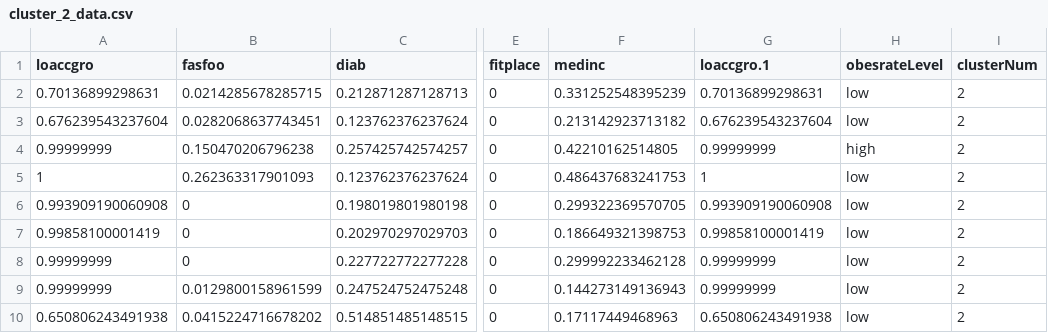
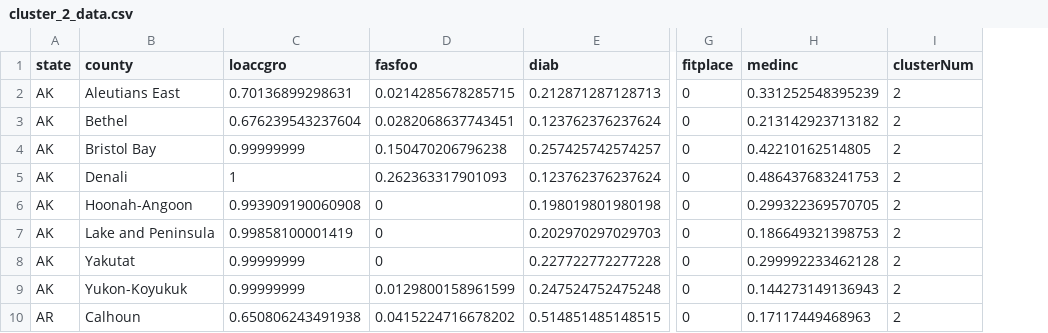
Before and after one commit to cesarmontalverne/Obesity_USA, a CSV file: cluster_2_data.csv, drawn as a sheet; only a part is shown, gaps mark what is left out; removed rows and columns are numbered as before the commit, all else as after; the diff names each change by its address in the sheet, - before the commit and + after, or states it on an @@ line.

Commit message:
Added state and county to cluster 2 dataset

```diff
--- a/cluster_2_data.csv
+++ b/cluster_2_data.csv
+column A (state), rows 2-10: AK | AK | AK | AK | AK | AK | AK | AK | AR
+column B (county), rows 2-10: Aleutians East | Bethel | Bristol Bay | Denali | Hoonah-Angoon | Lake and Peninsula | Yakutat | Yukon-Koyukuk | Calhoun
-column G (loaccgro.1), rows 2-10: 0.70136899298631 | 0.676239543237604 | 0.99999999 | 1 | 0.993909190060908 | 0.99858100001419 | 0.99999999 | 0.99999999 | 0.650806243491938
-column H (obesrateLevel), rows 2-10: low | low | high | low | low | low | low | low | low
```
